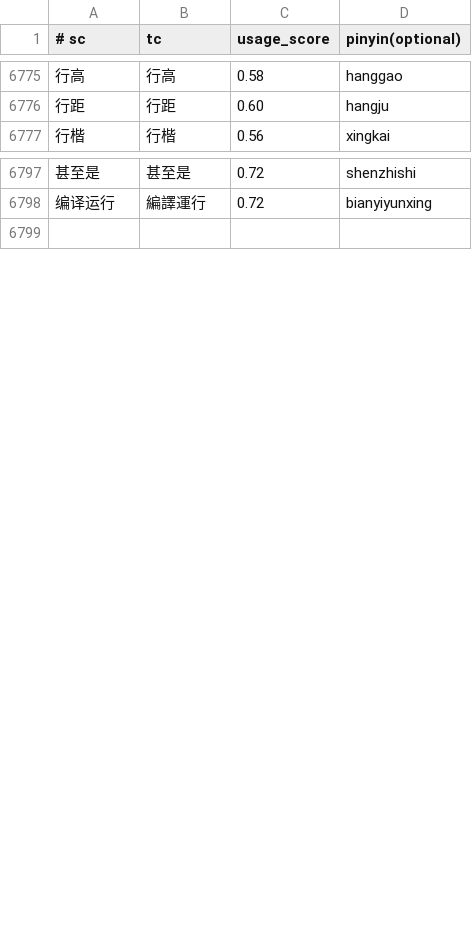
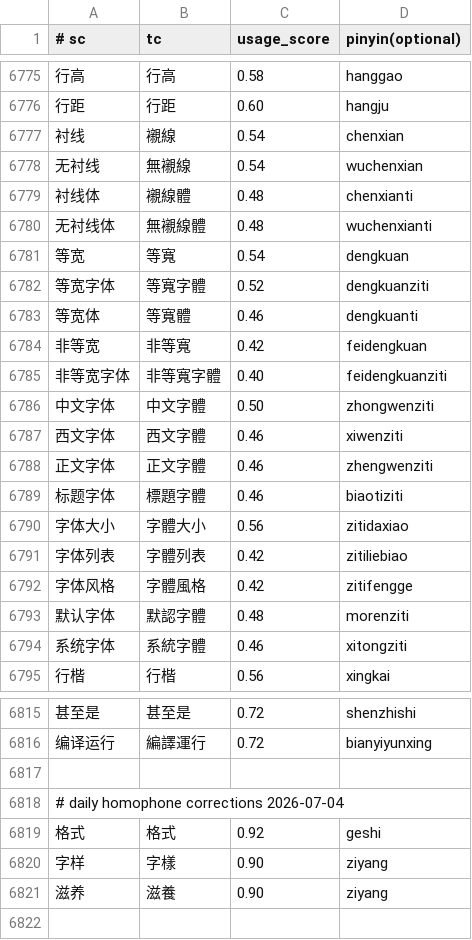
Before and after one commit to shenmin/cassotis-lexicon, a TSV file: manifests/curated_daily_phrases.tsv, drawn as a sheet; only a part is shown, gaps mark what is left out; the diff names each change by its address in the sheet, - before the commit and + after, or states it on an @@ line.

```diff
--- a/manifests/curated_daily_phrases.tsv
+++ b/manifests/curated_daily_phrases.tsv
+row 6777: 衬线 | 襯線 | 0.54 | chenxian
+row 6778: 无衬线 | 無襯線 | 0.54 | wuchenxian
+row 6779: 衬线体 | 襯線體 | 0.48 | chenxianti
+row 6780: 无衬线体 | 無襯線體 | 0.48 | wuchenxianti
+row 6781: 等宽 | 等寬 | 0.54 | dengkuan
+row 6782: 等宽字体 | 等寬字體 | 0.52 | dengkuanziti
+row 6783: 等宽体 | 等寬體 | 0.46 | dengkuanti
+row 6784: 非等宽 | 非等寬 | 0.42 | feidengkuan
+row 6785: 非等宽字体 | 非等寬字體 | 0.40 | feidengkuanziti
+row 6786: 中文字体 | 中文字體 | 0.50 | zhongwenziti
+row 6787: 西文字体 | 西文字體 | 0.46 | xiwenziti
+row 6788: 正文字体 | 正文字體 | 0.46 | zhengwenziti
+row 6789: 标题字体 | 標題字體 | 0.46 | biaotiziti
+row 6790: 字体大小 | 字體大小 | 0.56 | zitidaxiao
+row 6791: 字体列表 | 字體列表 | 0.42 | zitiliebiao
+row 6792: 字体风格 | 字體風格 | 0.42 | zitifengge
+row 6793: 默认字体 | 默認字體 | 0.48 | morenziti
+row 6794: 系统字体 | 系統字體 | 0.46 | xitongziti
+row 6817: (empty)
+row 6818: # daily homophone corrections 2026-07-04
+row 6819: 格式 | 格式 | 0.92 | geshi
+row 6820: 字样 | 字樣 | 0.90 | ziyang
+row 6821: 滋养 | 滋養 | 0.90 | ziyang
```
Also changed, not shown: manifests/curated_daily_supplement_phrases.tsv, manifests/regression_samples.sc.tsv, 9 other files.
